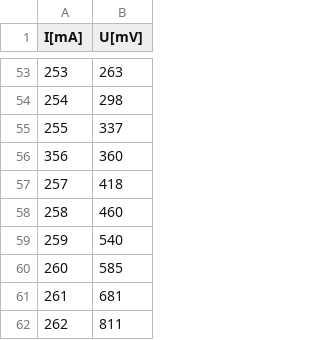
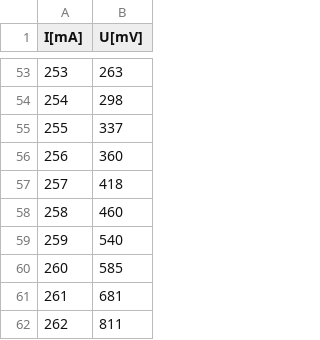
Before and after one commit to kokicarvesolja/fp5, a CSV file: 10esr/meritve/80MHz.csv, drawn as a sheet; only a part is shown, gaps mark what is left out.

```diff
--- a/10esr/meritve/80MHz.csv
+++ b/10esr/meritve/80MHz.csv
@@ -55,3 +55,3 @@ I[mA], U[mV]
 255, 337
-356, 360
+256, 360
 257, 418
```
Also changed, not shown: 2 other files.
